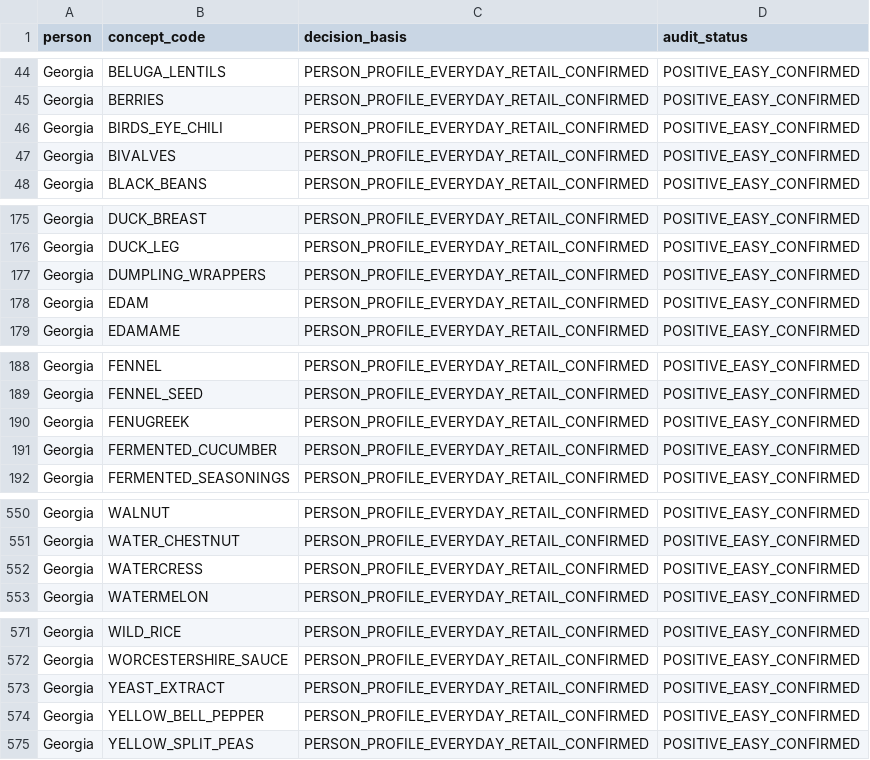
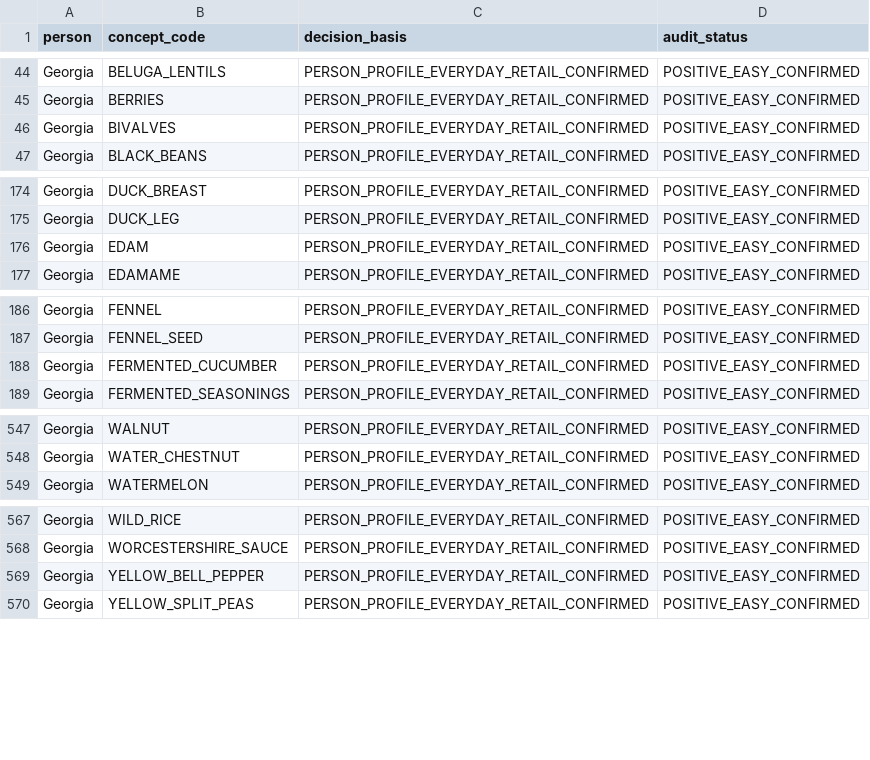
Before and after one commit to venomenon328/mise-en-dice, a CSV file: docs/analysis/availability-novelty-availability-easy-decisions-20260903.csv, drawn as a sheet; only a part is shown, gaps mark what is left out; the diff covers the shown part only; the diff names each change by its address in the sheet, - before the commit and + after, or states it on an @@ line.

```diff
--- a/docs/analysis/availability-novelty-availability-easy-decisions-20260903.csv
+++ b/docs/analysis/availability-novelty-availability-easy-decisions-20260903.csv
-row 46: Georgia | BIRDS_EYE_CHILI | PERSON_PROFILE_EVERYDAY_RETAIL_CONFIRMED | POSITIVE_EASY_CONFIRMED
-row 177: Georgia | DUMPLING_WRAPPERS | PERSON_PROFILE_EVERYDAY_RETAIL_CONFIRMED | POSITIVE_EASY_CONFIRMED
-row 190: Georgia | FENUGREEK | PERSON_PROFILE_EVERYDAY_RETAIL_CONFIRMED | POSITIVE_EASY_CONFIRMED
-row 552: Georgia | WATERCRESS | PERSON_PROFILE_EVERYDAY_RETAIL_CONFIRMED | POSITIVE_EASY_CONFIRMED
-row 573: Georgia | YEAST_EXTRACT | PERSON_PROFILE_EVERYDAY_RETAIL_CONFIRMED | POSITIVE_EASY_CONFIRMED
```
Also changed, not shown: 4 removed rows elsewhere in this file, docs/analysis/availability-novelty-availability-anchor-deltas-20260903.csv, docs/analysis/availability-novelty-availability-comparison-20260903.tsv, 7 other files.
